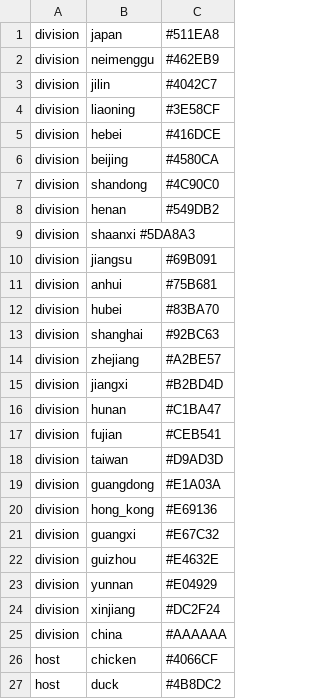
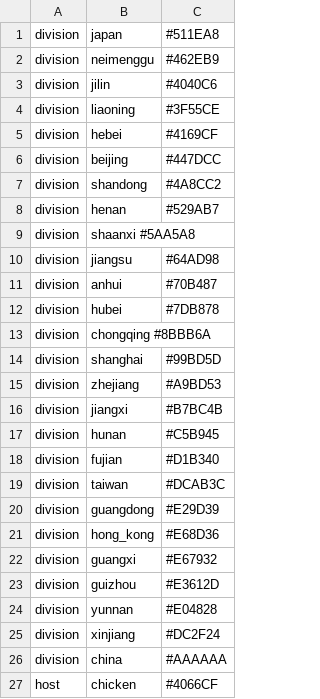
Before and after one commit to nextstrain/augur, a TSV file: builds/avian/colors.avian.tsv, drawn as a sheet; only a part is shown; the shorter side is filled out with more unchanged rows.

Commit message:
Revise H7N9 build

```diff
--- a/builds/avian/colors.avian.tsv
+++ b/builds/avian/colors.avian.tsv
@@ -2,23 +2,24 @@ division	japan	#511EA8
 division	neimenggu	#462EB9
-division	jilin	#4042C7
-division	liaoning	#3E58CF
-division	hebei	#416DCE
-division	beijing	#4580CA
-division	shandong	#4C90C0
-division	henan	#549DB2
-division	shaanxi #5DA8A3
-division	jiangsu	#69B091
-division	anhui	#75B681
-division	hubei	#83BA70
-division	shanghai	#92BC63
-division	zhejiang	#A2BE57
-division	jiangxi	#B2BD4D
-division	hunan	#C1BA47
-division	fujian	#CEB541
-division	taiwan	#D9AD3D
-division	guangdong	#E1A03A
-division	hong_kong	#E69136
-division	guangxi	#E67C32
-division	guizhou	#E4632E
-division	yunnan	#E04929
+division	jilin	#4040C6
+division	liaoning	#3F55CE
+division	hebei	#4169CF
+division	beijing	#447DCC
+division	shandong	#4A8CC2
+division	henan	#529AB7
+division	shaanxi #5AA5A8
+division	jiangsu	#64AD98
+division	anhui	#70B487
+division	hubei	#7DB878
+division	chongqing #8BBB6A
+division	shanghai	#99BD5D
+division	zhejiang	#A9BD53
+division	jiangxi	#B7BC4B
+division	hunan	#C5B945
+division	fujian	#D1B340
+division	taiwan	#DCAB3C
+division	guangdong	#E29D39
+division	hong_kong	#E68D36
+division	guangxi	#E67932
+division	guizhou	#E3612D
+division	yunnan	#E04828
 division	xinjiang	#DC2F24
```
Also changed, not shown: 1 other file.
